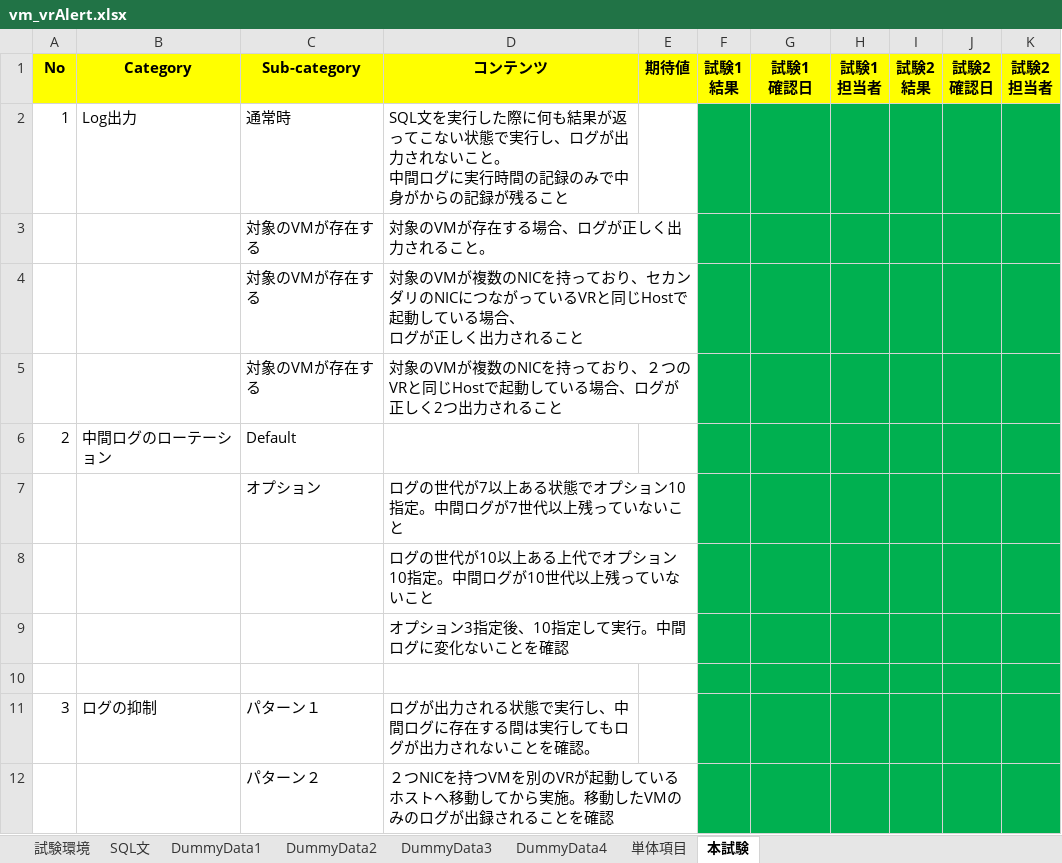
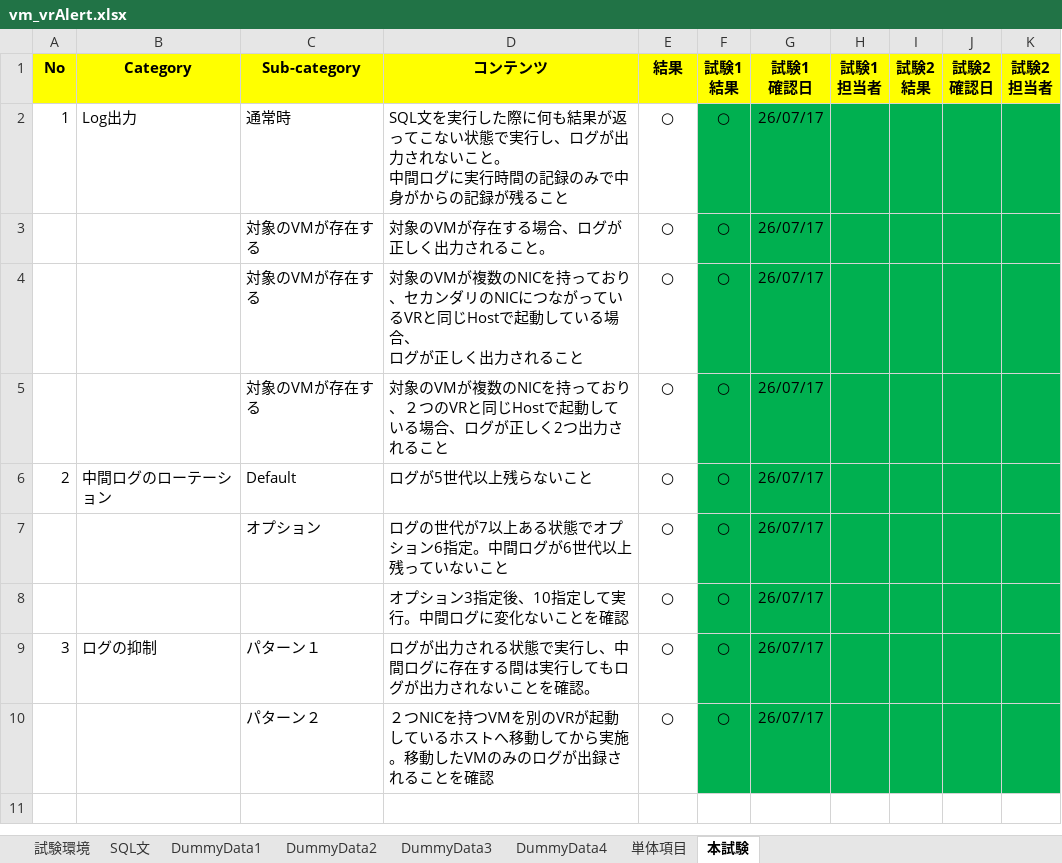
Before and after one commit to imaimaibah/vm_vrcheckhost, an Excel workbook: testSheet/vm_vrAlert.xlsx, sheet 本試験, drawn as a sheet; values as stored, in another font and other column widths than the file's, no borders; charts and pictures not drawn; removed rows and columns are numbered as before the commit, all else as after; ↵ is a line break in a cell; the diff names each change by its address in the sheet, - before the commit and + after, or states it on an @@ line.

```diff
--- a/testSheet/vm_vrAlert.xlsx (sheet 本試験)
+++ b/testSheet/vm_vrAlert.xlsx (sheet 本試験)
-E1: 期待値
+E1: 結果
-E2 (結果): (empty)
+E2 (結果): ○
-F2 (試験1 結果): (empty)
+F2 (試験1 結果): ○
-G2 (試験1 確認日): (empty)
+G2 (試験1 確認日): 26/07/17
-row 3:  |  | 対象のVMが存在する | 対象のVMが存在する場合、ログが正しく出力されること。
-row 4:  |  | 対象のVMが存在する | 対象のVMが複数のNICを持っており、セカンダリのNICにつながっているVRと同じHostで起動している場合、 ↵ ログが正しく出力されること
-row 5:  |  | 対象のVMが存在する | 対象のVMが複数のNICを持っており、２つのVRと同じHostで起動している場合、ログが正しく2つ出力されること
+row 3:  |  | 対象のVMが存在する | 対象のVMが存在する場合、ログが正しく出力されること。 | ○ | ○ | 26/07/17
+row 4:  |  | 対象のVMが存在する | 対象のVMが複数のNICを持っており、セカンダリのNICにつながっているVRと同じHostで起動している場合、 ↵ ログが正しく出力されること | ○ | ○ | 26/07/17
+row 5:  |  | 対象のVMが存在する | 対象のVMが複数のNICを持っており、２つのVRと同じHostで起動している場合、ログが正しく2つ出力されること | ○ | ○ | 26/07/17
-D6 (コンテンツ): (empty)
+D6 (コンテンツ): ログが5世代以上残らないこと
-E6 (結果): (empty)
+E6 (結果): ○
-F6 (試験1 結果): (empty)
+F6 (試験1 結果): ○
-G6 (試験1 確認日): (empty)
+G6 (試験1 確認日): 26/07/17
-row 7:  |  | オプション | ログの世代が7以上ある状態でオプション10指定。中間ログが7世代以上残っていないこと
-row 8:  |  |  | ログの世代が10以上ある上代でオプション10指定。中間ログが10世代以上残っていないこと
-row 9:  |  |  | オプション3指定後、10指定して実行。中間ログに変化ないことを確認
-row 7: (empty)
+row 7:  |  | オプション | ログの世代が7以上ある状態でオプション6指定。中間ログが6世代以上残っていないこと | ○ | ○ | 26/07/17
+row 8:  |  |  | オプション3指定後、10指定して実行。中間ログに変化ないことを確認 | ○ | ○ | 26/07/17
-E9 (結果): (empty)
+E9 (結果): ○
-F9 (試験1 結果): (empty)
+F9 (試験1 結果): ○
-G9 (試験1 確認日): (empty)
+G9 (試験1 確認日): 26/07/17
-row 12:  |  | パターン２ | ２つNICを持つVMを別のVRが起動しているホストへ移動してから実施。移動したVMのみのログが出録されることを確認
+row 10:  |  | パターン２ | ２つNICを持つVMを別のVRが起動しているホストへ移動してから実施。移動したVMのみのログが出録されることを確認 | ○ | ○ | 26/07/17
```
Also changed, not shown: sheet 試験環境, sheet 単体項目, 16 other files.
